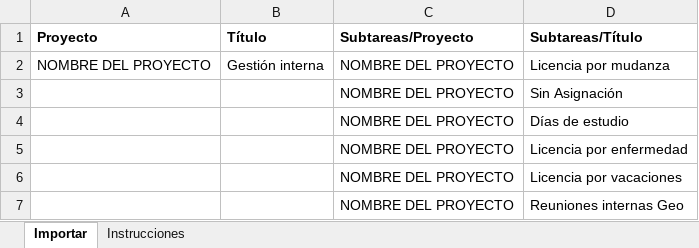
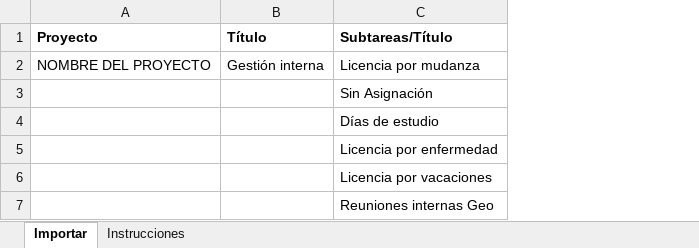
Before and after one commit to Geonosis-S-A/odoo-conector-be, an Excel workbook: docs/plantilla_gestion_interna.xlsx, sheet Importar, drawn as a sheet; values as stored, in another font and other column widths than the file's, no borders; the diff names each change by its address in the sheet, - before the commit and + after, or states it on an @@ line.

Commit message:
fix(docs): plantilla v2 sin proyecto en las subtareas (la subtarea hereda el de la padre) e instrucciones de import

```diff
--- a/docs/plantilla_gestion_interna.xlsx (sheet Importar)
+++ b/docs/plantilla_gestion_interna.xlsx (sheet Importar)
-column C (Subtareas/Proyecto), rows 2-7: all NOMBRE DEL PROYECTO
```
Also changed, not shown: sheet Instrucciones.
